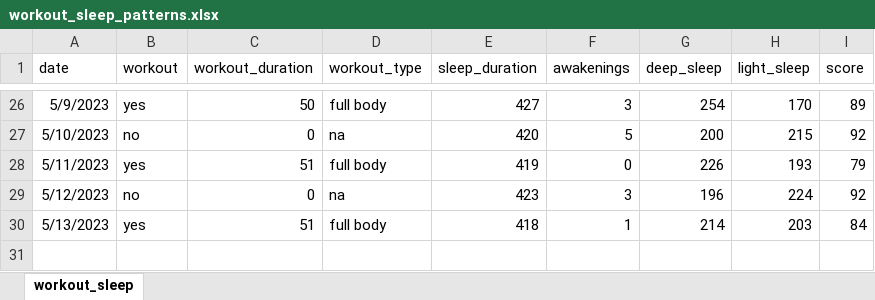
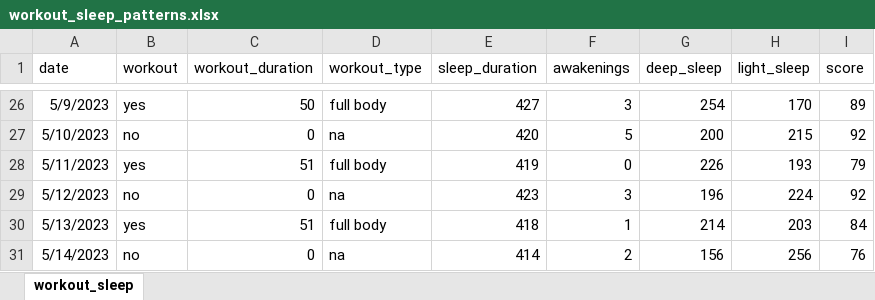
Before and after one commit to rkellazar/Sleep-and-Workout, an Excel workbook: data/workout_sleep_patterns.xlsx, sheet workout_sleep, drawn as a sheet; only a part is shown, gaps mark what is left out; values as stored, in another font and other column widths than the file's, no borders; the diff names each change by its address in the sheet, - before the commit and + after, or states it on an @@ line.

Commit message:
last day

```diff
--- a/data/workout_sleep_patterns.xlsx (sheet workout_sleep)
+++ b/data/workout_sleep_patterns.xlsx (sheet workout_sleep)
+row 31: 5/14/2023 | no | 0 | na | 414 | 2 | 156 | 256 | 76
```
